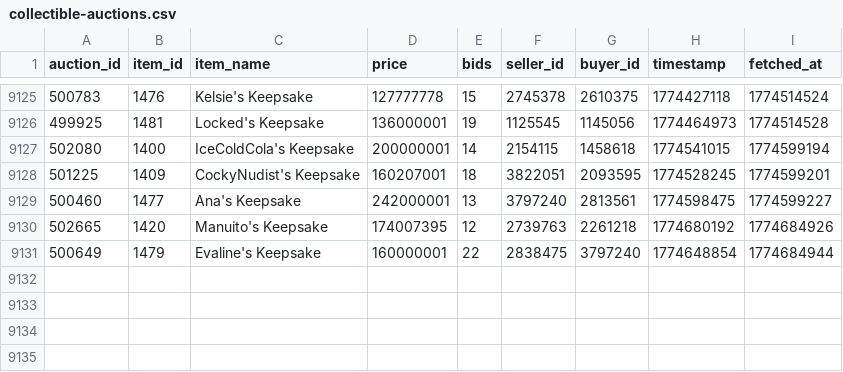
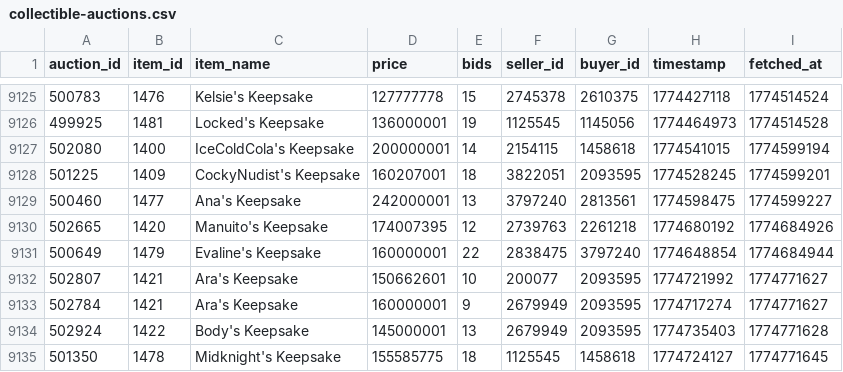
Before and after one commit to russianrob/torn-auction-data, a CSV file: data/collectible-auctions.csv, drawn as a sheet; only a part is shown, gaps mark what is left out.

```diff
--- a/data/collectible-auctions.csv
+++ b/data/collectible-auctions.csv
@@ -9131 +9131,5 @@ auction_id,item_id,item_name,price,bids,seller_id,buyer_id,timestamp,fetched_at
 500649,1479,Evaline's Keepsake,160000001,22,2838475,3797240,1774648854,1774684944
+502807,1421,Ara's Keepsake,150662601,10,200077,2093595,1774721992,1774771627
+502784,1421,Ara's Keepsake,160000001,9,2679949,2093595,1774717274,1774771627
+502924,1422,Body's Keepsake,145000001,13,2679949,2093595,1774735403,1774771628
+501350,1478,Midknight's Keepsake,155585775,18,1125545,1458618,1774724127,1774771645
```
